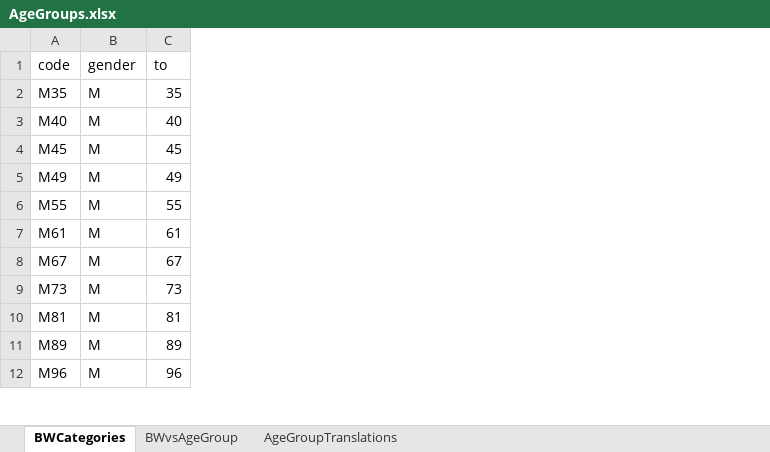
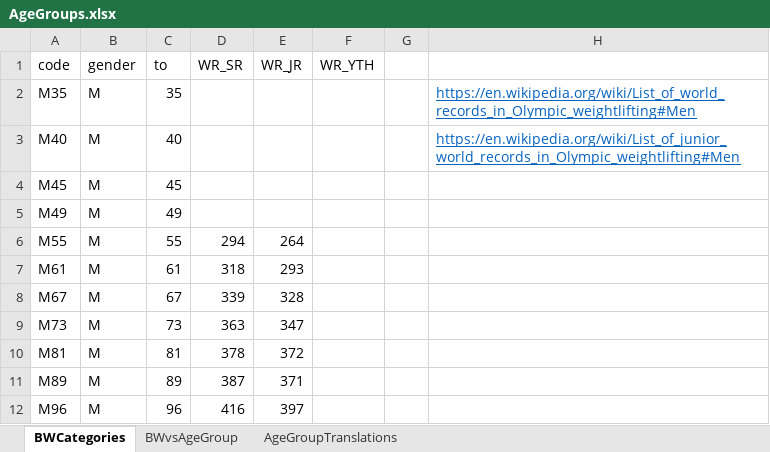
Before and after one commit to jflamy/owlcms4, an Excel workbook: owlcms/src/main/resources/config/AgeGroups.xlsx, sheet BWCategories, drawn as a sheet; only a part is shown; values as stored, in another font and other column widths than the file's, no borders; the diff names each change by its address in the sheet, - before the commit and + after, or states it on an @@ line.

Commit message:
Added world records.

```diff
--- a/owlcms/src/main/resources/config/AgeGroups.xlsx (sheet BWCategories)
+++ b/owlcms/src/main/resources/config/AgeGroups.xlsx (sheet BWCategories)
+column D (WR_SR), rows 6-12: 294 | 318 | 339 | 363 | 378 | 387 | 416
+column E (WR_JR), rows 6-12: 264 | 293 | 328 | 347 | 372 | 371 | 397
+column F (WR_YTH), empty
+column G, empty
+column H, rows 2-3: https://en.wikipedia.org/wiki/List_of_world_records_in_Olympic_weightlifting#Men | https://en.wikipedia.org/wiki/List_of_junior_world_records_in_Olympic_weightlifting#Men
```
Also changed, not shown: sheet BWvsAgeGroup.
